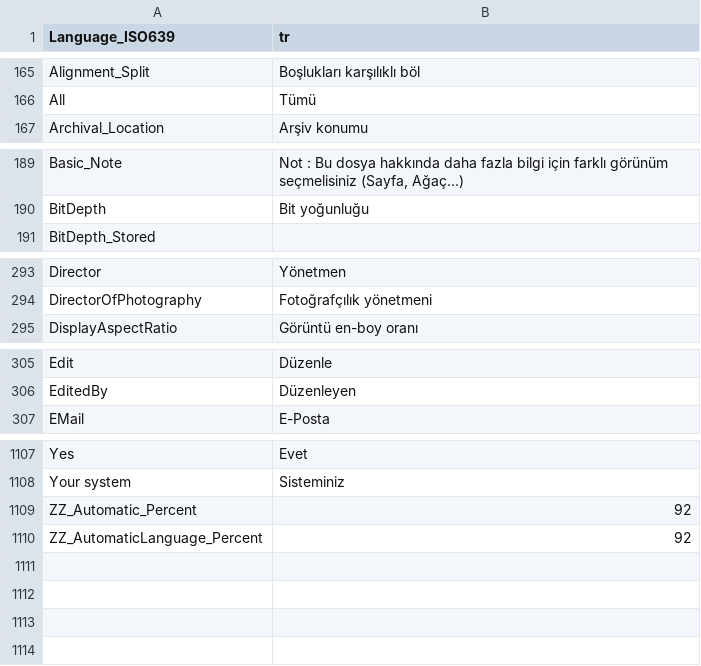
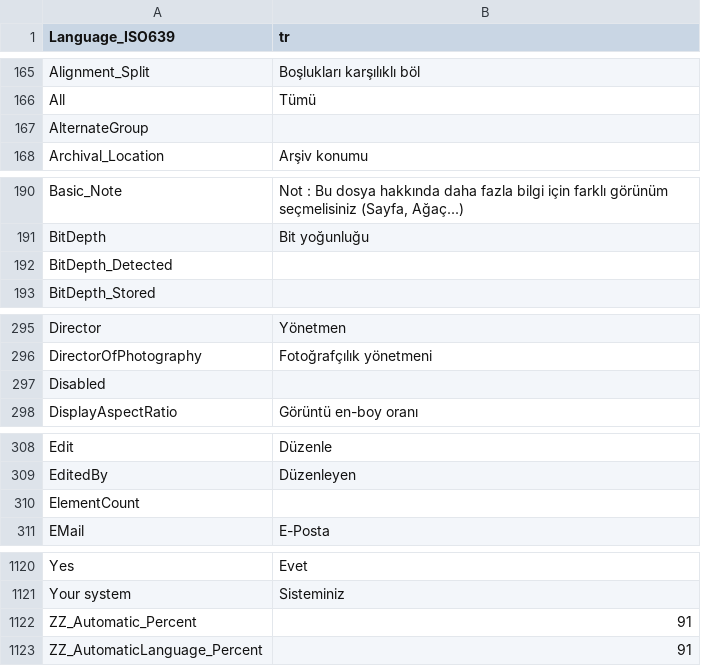
Before and after one commit to galeksandrp/mpc-be, a CSV file: src/ExtLib/MediaInfo/Language/tr.csv, drawn as a sheet; only a part is shown, gaps mark what is left out; the diff covers the shown part only.

```diff
--- a/src/ExtLib/MediaInfo/Language/tr.csv
+++ b/src/ExtLib/MediaInfo/Language/tr.csv
@@ -166,2 +166,3 @@ Alignment_Split;Boşlukları karşılıklı böl
 All;Tümü
+AlternateGroup;
 Archival_Location;Arşiv konumu
@@ -190,2 +191,3 @@ Basic_Note;Not : Bu dosya hakkında daha fazla bilgi için farklı görünüm se
 BitDepth;Bit yoğunluğu
+BitDepth_Detected;
 BitDepth_Stored;
@@ -294,2 +296,3 @@ Director;Yönetmen
 DirectorOfPhotography;Fotoğrafçılık yönetmeni
+Disabled;
 DisplayAspectRatio;Görüntü en-boy oranı
@@ -306,2 +309,3 @@ Edit;Düzenle
 EditedBy;Düzenleyen
+ElementCount;
 EMail;E-Posta
@@ -1108,3 +1121,3 @@ Yes;Evet
 Your system;Sisteminiz
-ZZ_Automatic_Percent;92
-ZZ_AutomaticLanguage_Percent;92
+ZZ_Automatic_Percent;91
+ZZ_AutomaticLanguage_Percent;91
```
Also changed, not shown: 9 added rows elsewhere in this file, src/ExtLib/MediaInfo/Language/ja.csv, src/ExtLib/MediaInfo/Language/ru.csv, 47 other files.
